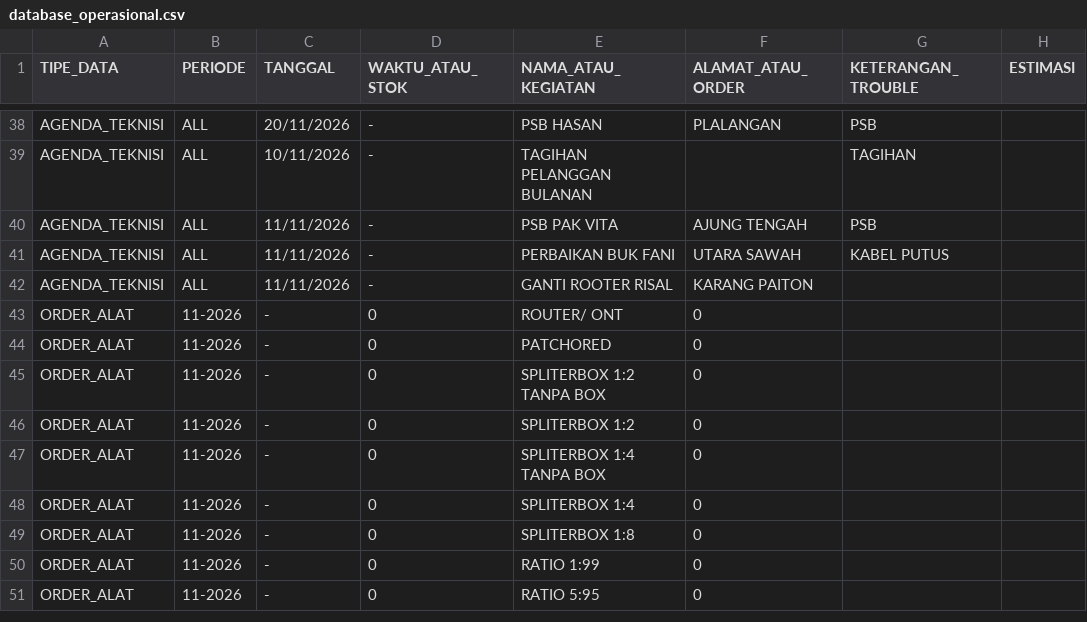
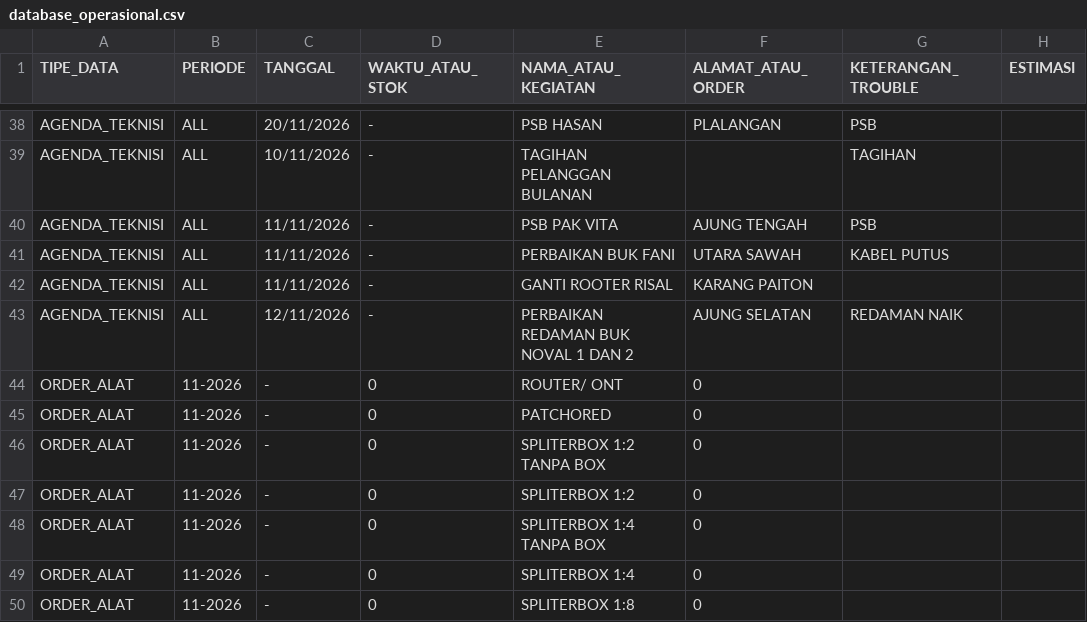
Before and after one commit to ilyasajha5-cpu/like-billing, a CSV file: database_operasional.csv, drawn as a sheet; only a part is shown, gaps mark what is left out; the shorter side is filled out with more unchanged rows; the diff names each change by its address in the sheet, - before the commit and + after, or states it on an @@ line.

Commit message:
Fast-Sync database_operasional.csv

```diff
--- a/database_operasional.csv
+++ b/database_operasional.csv
+row 43: AGENDA_TEKNISI | ALL | 12/11/2026 | - | PERBAIKAN REDAMAN BUK NOVAL 1 DAN 2 | AJUNG SELATAN | REDAMAN NAIK
```
